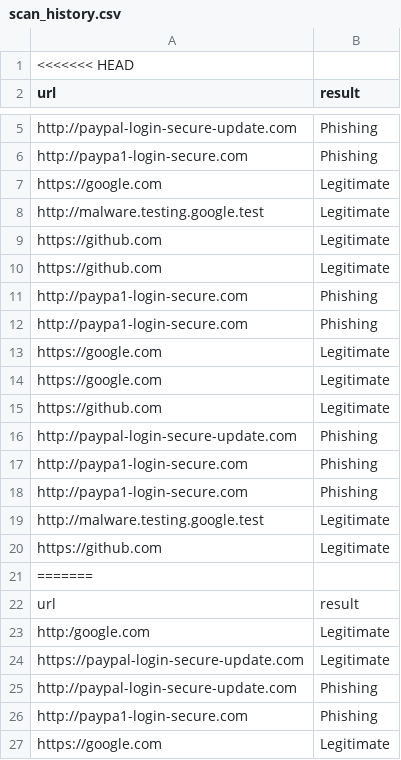
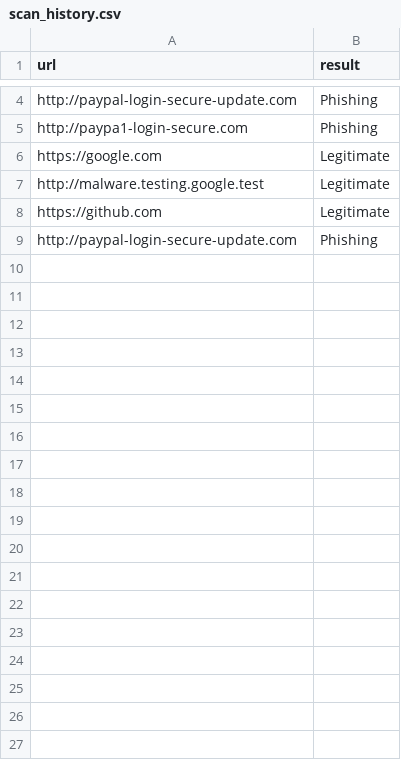
Before and after one commit to hariharan1032005-rgb/phishguard-ai, a CSV file: scan_history.csv, drawn as a sheet; only a part is shown, gaps mark what is left out; the diff covers the shown part only; the diff names each change by its address in the sheet, - before the commit and + after, or states it on an @@ line.

Commit message:
Clean up scan_history.csv and resolve conflicts
Removed duplicate entries and resolved merge conflicts in scan_history.csv.

```diff
--- a/scan_history.csv
+++ b/scan_history.csv
-row 1: <<<<<<< HEAD
-row 10: https://github.com | Legitimate
-row 11: http://paypa1-login-secure.com | Phishing
-row 12: http://paypa1-login-secure.com | Phishing
-row 13: https://google.com | Legitimate
-row 14: https://google.com | Legitimate
-row 15: https://github.com | Legitimate
-row 17: http://paypa1-login-secure.com | Phishing
-row 18: http://paypa1-login-secure.com | Phishing
-row 19: http://malware.testing.google.test | Legitimate
-row 20: https://github.com | Legitimate
-row 21: =======
-row 22: url | result
-row 23: http:/google.com | Legitimate
-row 24: https://paypal-login-secure-update.com | Legitimate
-row 25: http://paypal-login-secure-update.com | Phishing
-row 26: http://paypa1-login-secure.com | Phishing
-row 27: https://google.com | Legitimate
```
Also changed, not shown: 14 removed rows and 1 edited cell elsewhere in this file.
